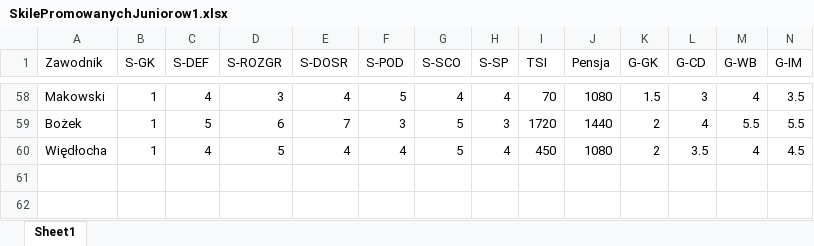
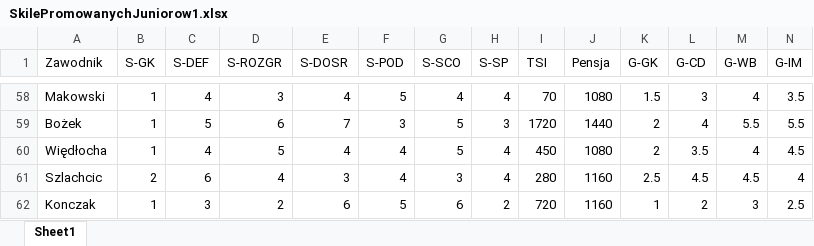
Before and after one commit to razor-blue/Hattrick_Scrapper, an Excel workbook: src/data/SkilePromowanychJuniorow1.xlsx, sheet Sheet1, drawn as a sheet; only a part is shown, gaps mark what is left out; values as stored, in another font and other column widths than the file's, no borders; conditional formats not drawn; rows hold the shown columns only; the diff names each change by its address in the sheet, - before the commit and + after, or states it on an @@ line.

```diff
--- a/src/data/SkilePromowanychJuniorow1.xlsx (sheet Sheet1)
+++ b/src/data/SkilePromowanychJuniorow1.xlsx (sheet Sheet1)
+row 61: Szlachcic | 2 | 6 | 4 | 3 | 4 | 3 | 4 | 280 | 1160 | 2.5 | 4.5 | 4.5 | 4
+row 62: Konczak | 1 | 3 | 2 | 6 | 5 | 6 | 2 | 720 | 1160 | 1 | 2 | 3 | 2.5
```
Also changed, not shown: 10 other files.
